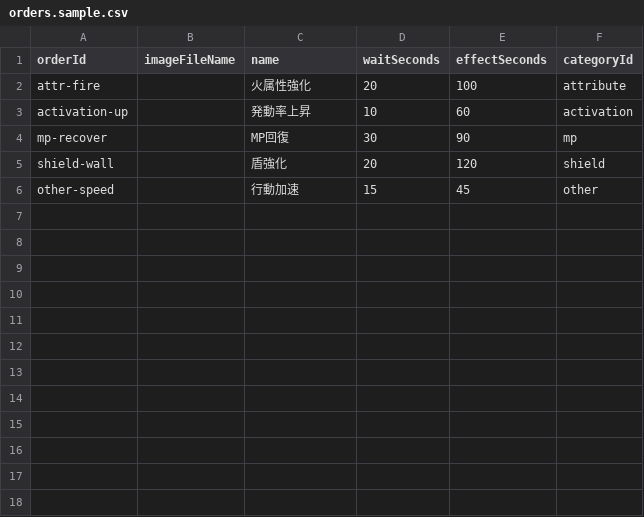
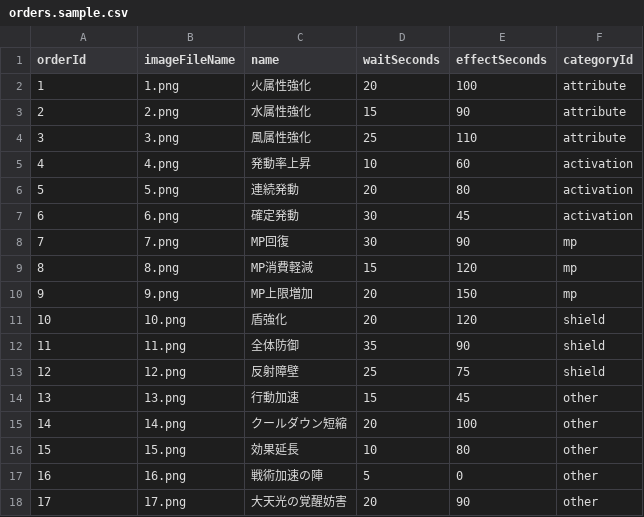
Before and after one commit to shnayy/order-composer, a CSV file: public/orders.sample.csv, drawn as a sheet.

Commit message:
Update orders.sample.csv

```diff
--- a/public/orders.sample.csv
+++ b/public/orders.sample.csv
@@ -1,6 +1,18 @@
 orderId,imageFileName,name,waitSeconds,effectSeconds,categoryId
-attr-fire,,火属性強化,20,100,attribute
-activation-up,,発動率上昇,10,60,activation
-mp-recover,,MP回復,30,90,mp
-shield-wall,,盾強化,20,120,shield
-other-speed,,行動加速,15,45,other
+1,1.png,火属性強化,20,100,attribute
+2,2.png,水属性強化,15,90,attribute
+3,3.png,風属性強化,25,110,attribute
+4,4.png,発動率上昇,10,60,activation
+5,5.png,連続発動,20,80,activation
+6,6.png,確定発動,30,45,activation
+7,7.png,MP回復,30,90,mp
+8,8.png,MP消費軽減,15,120,mp
+9,9.png,MP上限増加,20,150,mp
+10,10.png,盾強化,20,120,shield
+11,11.png,全体防御,35,90,shield
+12,12.png,反射障壁,25,75,shield
+13,13.png,行動加速,15,45,other
+14,14.png,クールダウン短縮,20,100,other
+15,15.png,効果延長,10,80,other
+16,16.png,戦術加速の陣,5,0,other
+17,17.png,大天光の覚醒妨害,20,90,other
```
